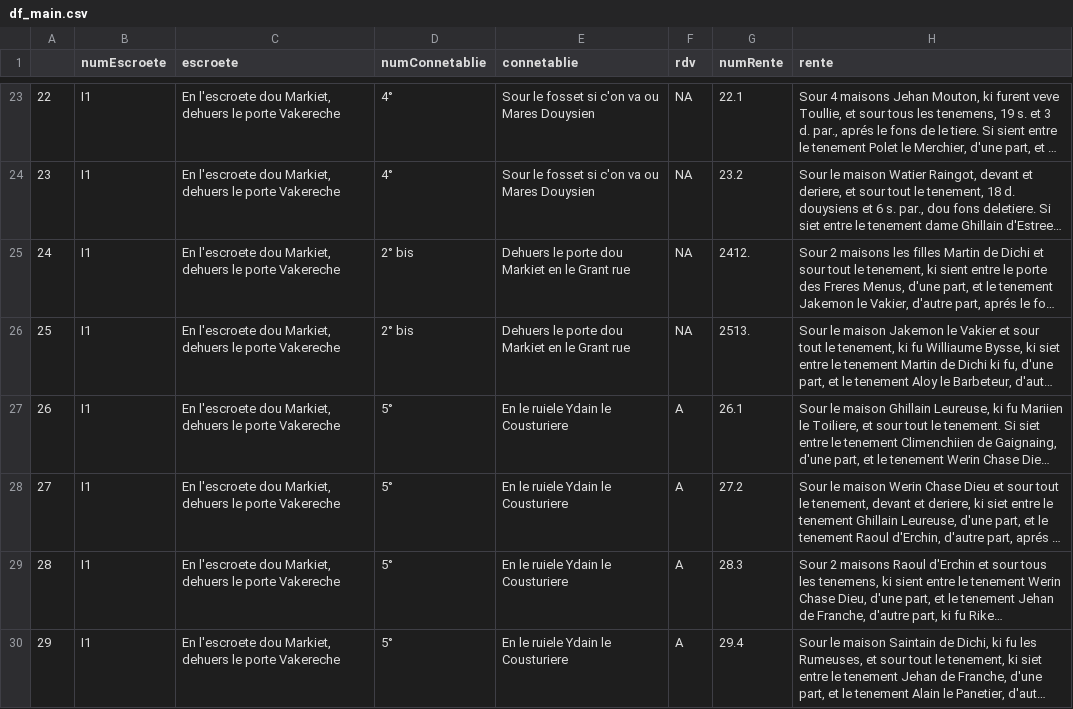
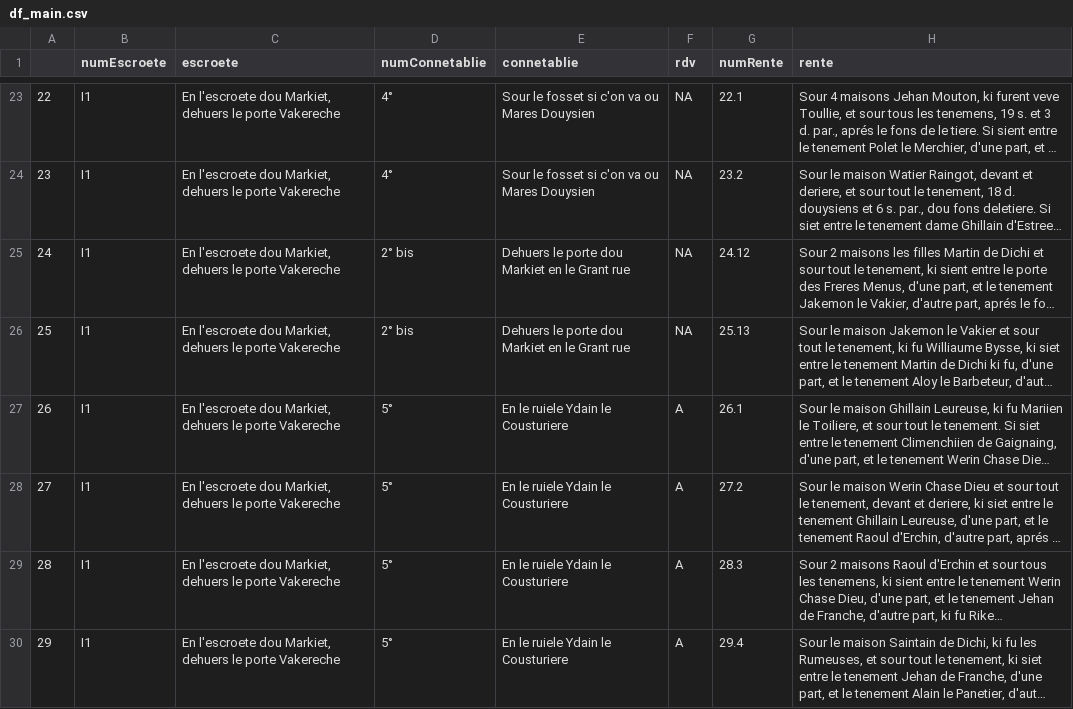
Before and after one commit to SelimBenIsmail/NLPJeanDeFrance, a CSV file: export/df_main.csv, drawn as a sheet; only a part is shown, gaps mark what is left out; long unchanged cells end in …; the diff covers the shown part only; the diff names each change by its address in the sheet, - before the commit and + after, or states it on an @@ line.

Commit message:
separation des numeros de rentes finie

```diff
--- a/export/df_main.csv
+++ b/export/df_main.csv
-G25 (numRente): 2412.
+G25 (numRente): 24.12
-G26 (numRente): 2513.
+G26 (numRente): 25.13
```
Also changed, not shown: 8 added rows, 20 edited cells and row numbers in column A elsewhere in this file, export/df_rentes.csv, 3 other files.
